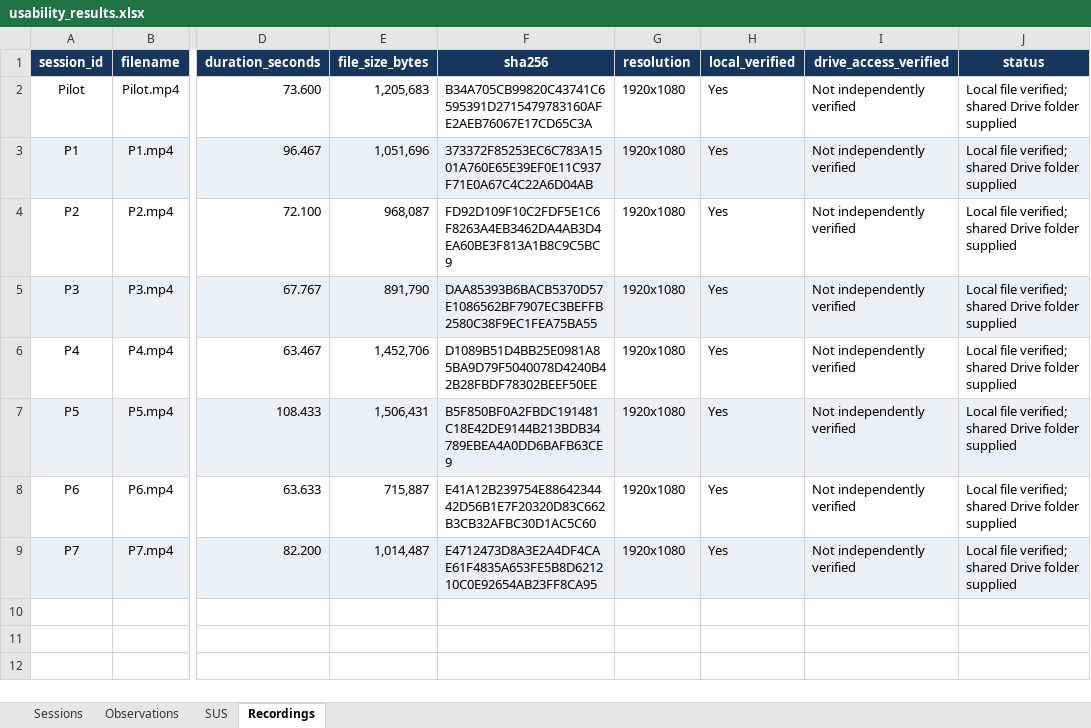
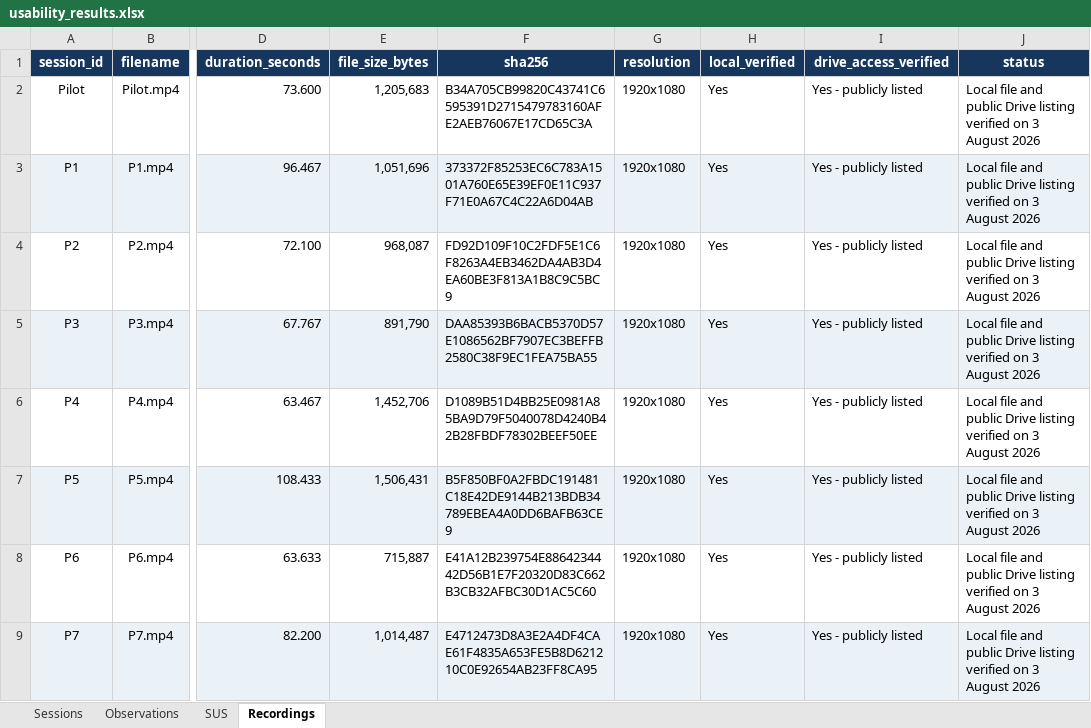
Before and after one commit to KidCute1412/eshop-sut, an Excel workbook: docs/assignments/HW03/deliverables/usability/usability_results.xlsx, sheet Recordings, drawn as a sheet; only a part is shown, gaps mark what is left out; values as stored, in another font and other column widths than the file's, no borders; conditional formats and table styles not drawn; the diff names each change by its address in the sheet, - before the commit and + after, or states it on an @@ line.

```diff
--- a/docs/assignments/HW03/deliverables/usability/usability_results.xlsx (sheet Recordings)
+++ b/docs/assignments/HW03/deliverables/usability/usability_results.xlsx (sheet Recordings)
-I2:I9 (drive_access_verified): Not independently verified
+I2:I9 (drive_access_verified): Yes - publicly listed
-J2:J9 (status): Local file verified; shared Drive folder supplied
+J2:J9 (status): Local file and public Drive listing verified on 3 August 2026
```
Also changed, not shown: sheet SUS, sheet Sessions, 13 other files.
